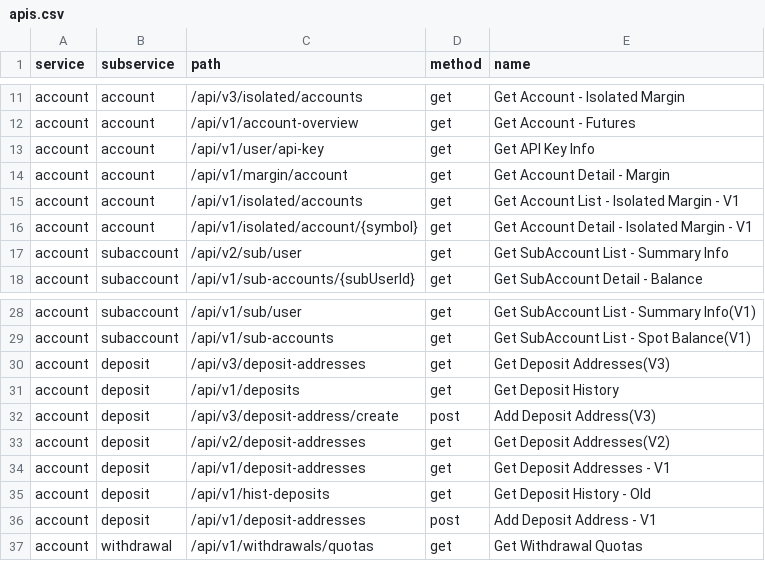
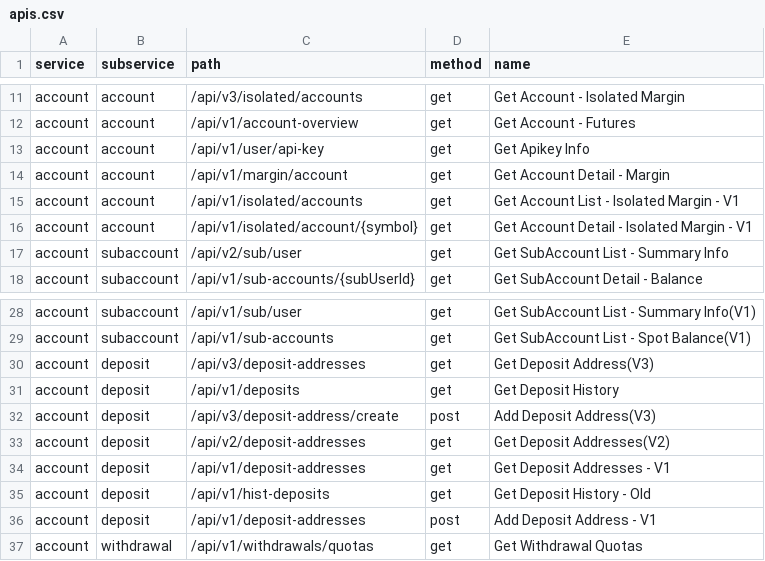
Before and after one commit to zainkhan-afk/kucoin-universal-sdk, a CSV file: spec/apis.csv, drawn as a sheet; only a part is shown, gaps mark what is left out.

```diff
--- a/spec/apis.csv
+++ b/spec/apis.csv
@@ -12,3 +12,3 @@ account,account,/api/v3/isolated/accounts,get,Get Account - Isolated Margin
 account,account,/api/v1/account-overview,get,Get Account - Futures
-account,account,/api/v1/user/api-key,get,Get API Key Info
+account,account,/api/v1/user/api-key,get,Get Apikey Info
 account,account,/api/v1/margin/account,get,Get Account Detail - Margin
@@ -29,3 +29,3 @@ account,subaccount,/api/v1/sub/user,get,Get SubAccount List - Summary Info(V1)
 account,subaccount,/api/v1/sub-accounts,get,Get SubAccount List - Spot Balance(V1)
-account,deposit,/api/v3/deposit-addresses,get,Get Deposit Addresses(V3)
+account,deposit,/api/v3/deposit-addresses,get,Get Deposit Address(V3)
 account,deposit,/api/v1/deposits,get,Get Deposit History
```
Also changed, not shown: 32 other files.
